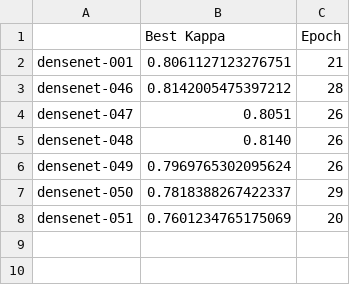
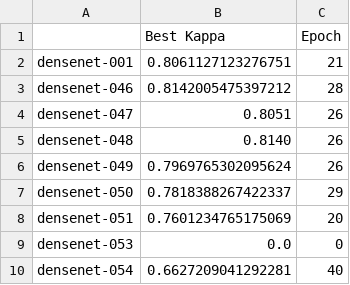
Before and after one commit to mili7522/Innovation-Week-2019, a CSV file: models/performance.csv, drawn as a sheet; the diff names each change by its address in the sheet, - before the commit and + after, or states it on an @@ line.

```diff
--- a/models/performance.csv
+++ b/models/performance.csv
+row 9: densenet-053 | 0.0 | 0
+row 10: densenet-054 | 0.6627209041292281 | 40
```
Also changed, not shown: 21 other files.
